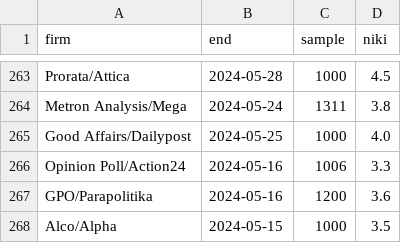
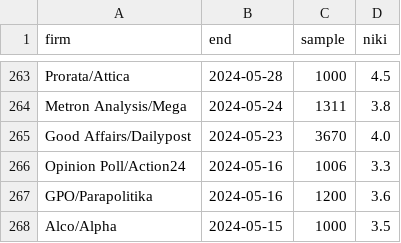
Before and after one commit to georgehadji/Elector, a CSV file: analysis/nikh_polls.csv, drawn as a sheet; only a part is shown, gaps mark what is left out.

```diff
--- a/analysis/nikh_polls.csv
+++ b/analysis/nikh_polls.csv
@@ -264,3 +264,3 @@ Prorata/Attica,2024-05-28,1000,4.5
 Metron Analysis/Mega,2024-05-24,1311,3.8
-Good Affairs/Dailypost,2024-05-25,1000,4.0
+Good Affairs/Dailypost,2024-05-23,3670,4.0
 Opinion Poll/Action24,2024-05-16,1006,3.3
```
Also changed, not shown: 4 other files.
